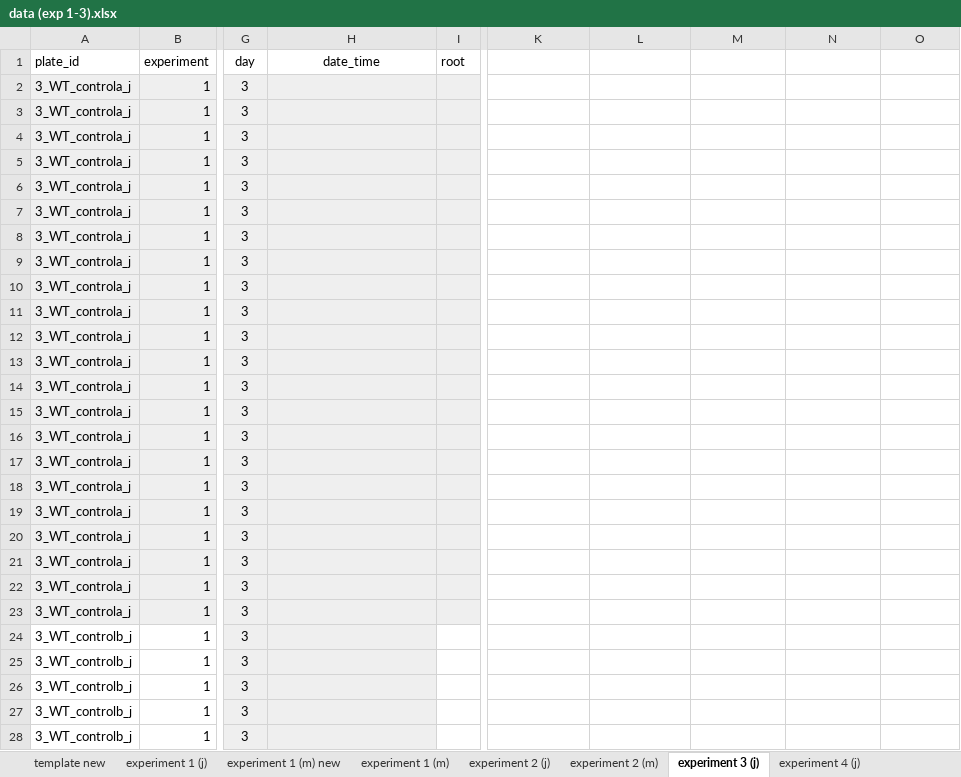
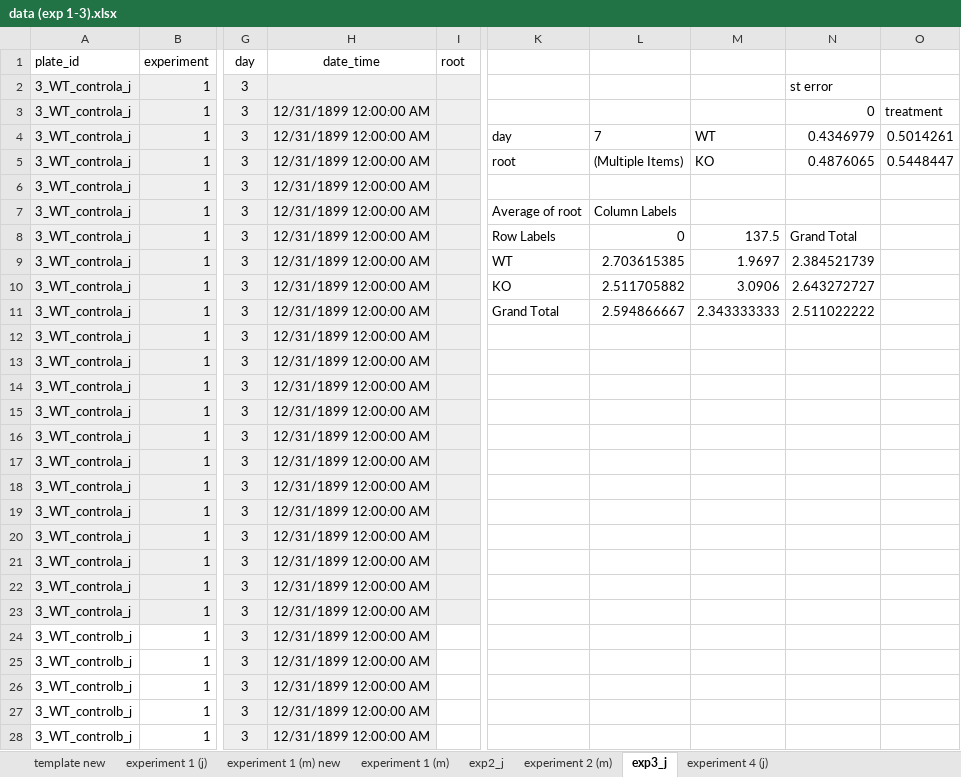
Before and after one commit to marcelamorassi/ClarkLab, an Excel workbook: data (exp 1-3).xlsx, sheet exp3_j, drawn as a sheet; only a part is shown, gaps mark what is left out; values as stored, in another font and other column widths than the file's, no borders; charts and pictures not drawn; the diff covers the shown part only; the diff names each change by its address in the sheet, - before the commit and + after, or states it on an @@ line.

```diff
--- a/data (exp 1-3).xlsx (sheet exp3_j)
+++ b/data (exp 1-3).xlsx (sheet exp3_j)
-sheet tab: experiment 2 (j)
+sheet tab: exp2_j
-sheet tab: experiment 3 (j)
+sheet tab: exp3_j
-N2: (empty)
+N2: st error
-H3:H28 (date_time): (empty)
+H3:H28 (date_time): 12/31/1899 12:00:00 AM
-N3: (empty)
+N3: 0
-O3: (empty)
+O3: treatment
-K4: (empty)
+K4: day
-L4: (empty)
+L4: 7
-M4: (empty)
+M4: WT
-N4: (empty)
+N4: 0.4346979
-O4: (empty)
+O4: 0.5014261
-K5: (empty)
+K5: root
-L5: (empty)
+L5: (Multiple Items)
-M5: (empty)
+M5: KO
-N5: (empty)
+N5: 0.4876065
-O5: (empty)
+O5: 0.5448447
-K7: (empty)
+K7: Average of root
-L7: (empty)
+L7: Column Labels
-K8: (empty)
+K8: Row Labels
-L8: (empty)
+L8: 0
-M8: (empty)
+M8: 137.5
-N8: (empty)
+N8: Grand Total
-K9: (empty)
+K9: WT
-L9: (empty)
+L9: 2.703615385
-M9: (empty)
+M9: 1.9697
-N9: (empty)
+N9: 2.384521739
-K10: (empty)
+K10: KO
-L10: (empty)
+L10: 2.511705882
-M10: (empty)
+M10: 3.0906
-N10: (empty)
+N10: 2.643272727
-K11: (empty)
+K11: Grand Total
-L11: (empty)
+L11: 2.594866667
-M11: (empty)
+M11: 2.343333333
-N11: (empty)
+N11: 2.511022222
```
Also changed, not shown: 676 edited cells elsewhere in this sheet, sheet template new, sheet experiment 4 (j), sheet exp2_j, charts or pictures, experiment1_j_new.xlsx, jennidata.xlsx, 10 other files.
